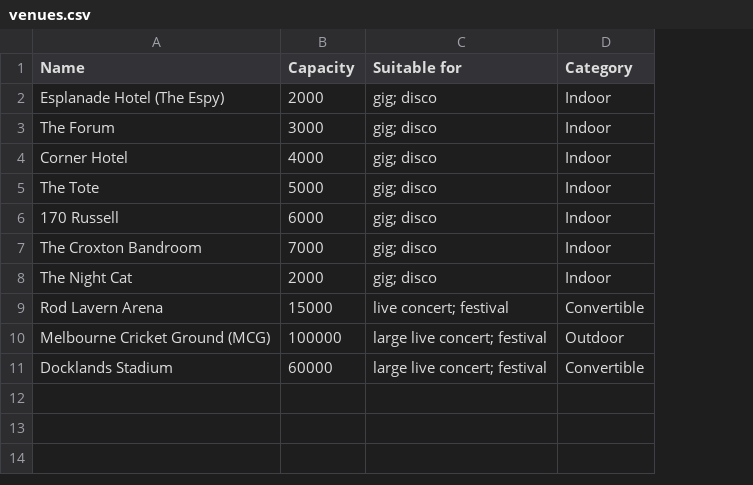
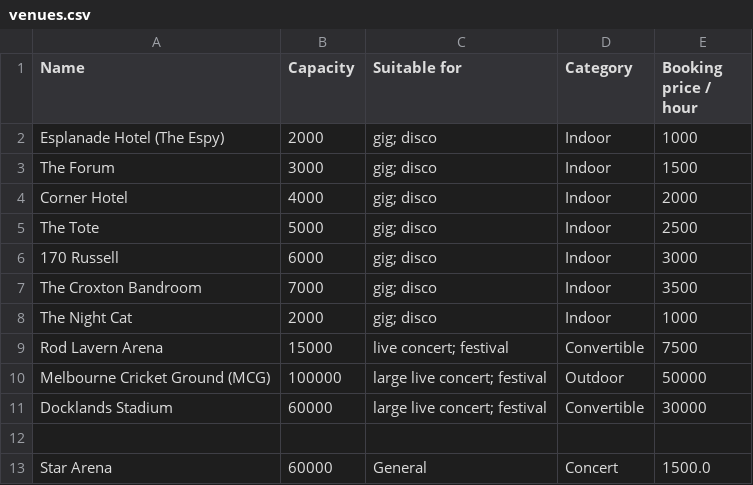
Before and after one commit to sathvikad/Live_music_project, a CSV file: src/main/resources/streaming/live_music/venues.csv, drawn as a sheet; the diff names each change by its address in the sheet, - before the commit and + after, or states it on an @@ line.

Commit message:
fixed venue

```diff
--- a/src/main/resources/streaming/live_music/venues.csv
+++ b/src/main/resources/streaming/live_music/venues.csv
+column E (Booking price / hour), rows 2-11: 1000 | 1500 | 2000 | 2500 | 3000 | 3500 | 1000 | 7500 | 50000 | 30000
+row 12: (empty)
+row 13: Star Arena | 60000 | General | Concert | 1500.0
```
Also changed, not shown: src/main/resources/streaming/live_music/requests.csv, 37 other files.
